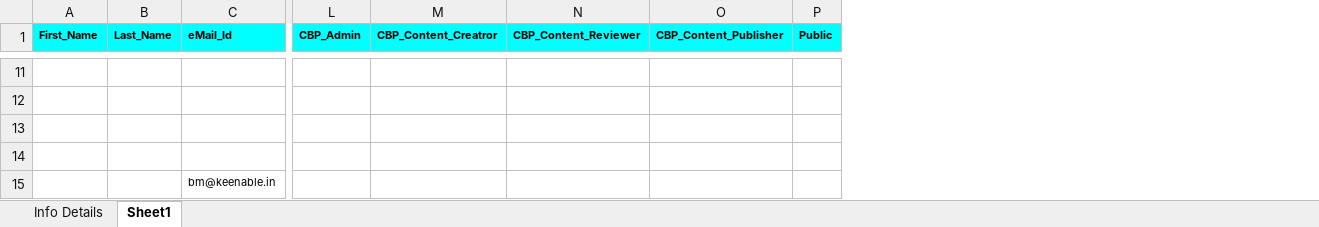
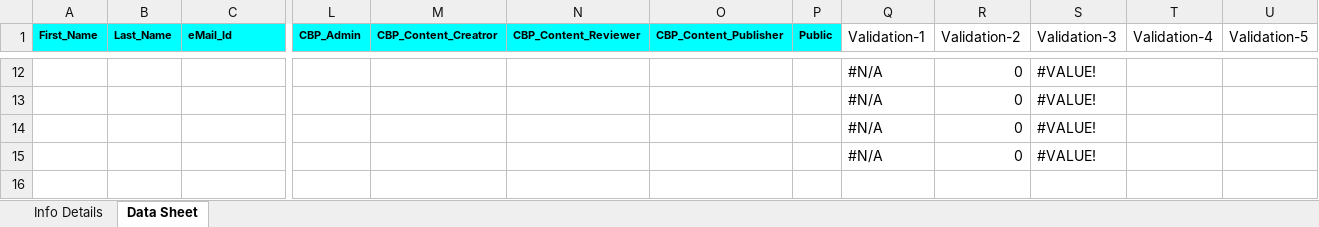
Before and after one commit to vishnubansaltarento/sunbird-cb-portal-assets, an Excel workbook: MDO/client-assets/assets/common/user-bulk-upload-sample.xlsx, sheet Data Sheet, drawn as a sheet; only a part is shown, gaps mark what is left out; values as stored, in another font and other column widths than the file's, no borders; charts and pictures and conditional formats not drawn; removed rows and columns are numbered as before the commit, all else as after; rows hold the shown columns only; the diff covers the shown part only; the diff names each change by its address in the sheet, - before the commit and + after, or states it on an @@ line.

```diff
--- a/MDO/client-assets/assets/common/user-bulk-upload-sample.xlsx (sheet Data Sheet)
+++ b/MDO/client-assets/assets/common/user-bulk-upload-sample.xlsx (sheet Data Sheet)
-sheet tab: Sheet1
+sheet tab: Data Sheet
+column Q (Validation-1), rows 12-15: all #N/A
+column R (Validation-2), rows 12-15: all 0
+column S (Validation-3), rows 12-15: all #VALUE!
+column T (Validation-4), empty
+column U (Validation-5), empty
-row 12: (empty)
+row 12:  |  |  |  |  |  |  |  | #N/A | 0 | #VALUE!
-row 13: (empty)
+row 13:  |  |  |  |  |  |  |  | #N/A | 0 | #VALUE!
-row 14: (empty)
+row 14:  |  |  |  |  |  |  |  | #N/A | 0 | #VALUE!
-row 15: (empty)
+row 15:  |  |  |  |  |  |  |  | #N/A | 0 | #VALUE!
-row 15:  |  | bm@keenable.in
```
Also changed, not shown: 7 added rows, 6 removed rows and 15 edited cells elsewhere in this sheet, sheet Info Details, 1 other file.
